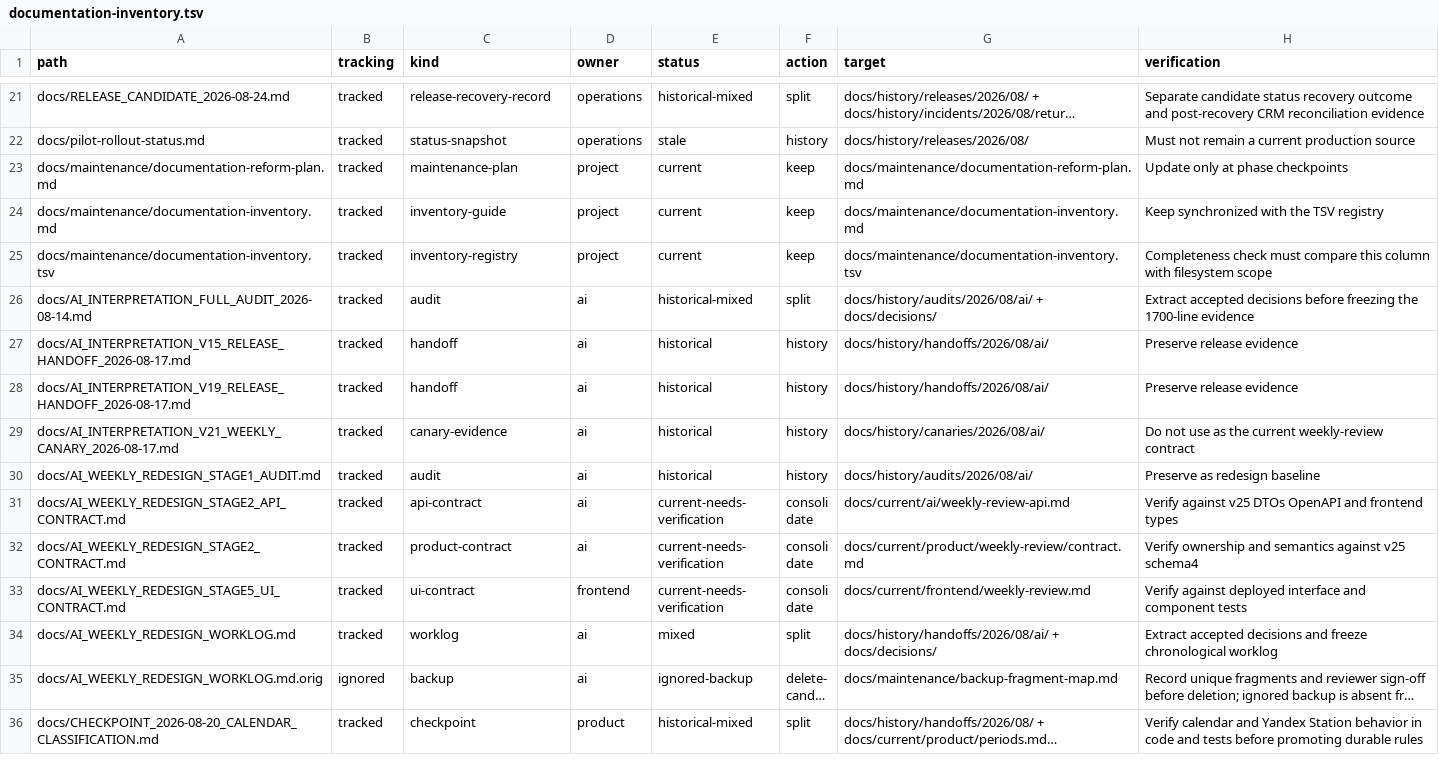
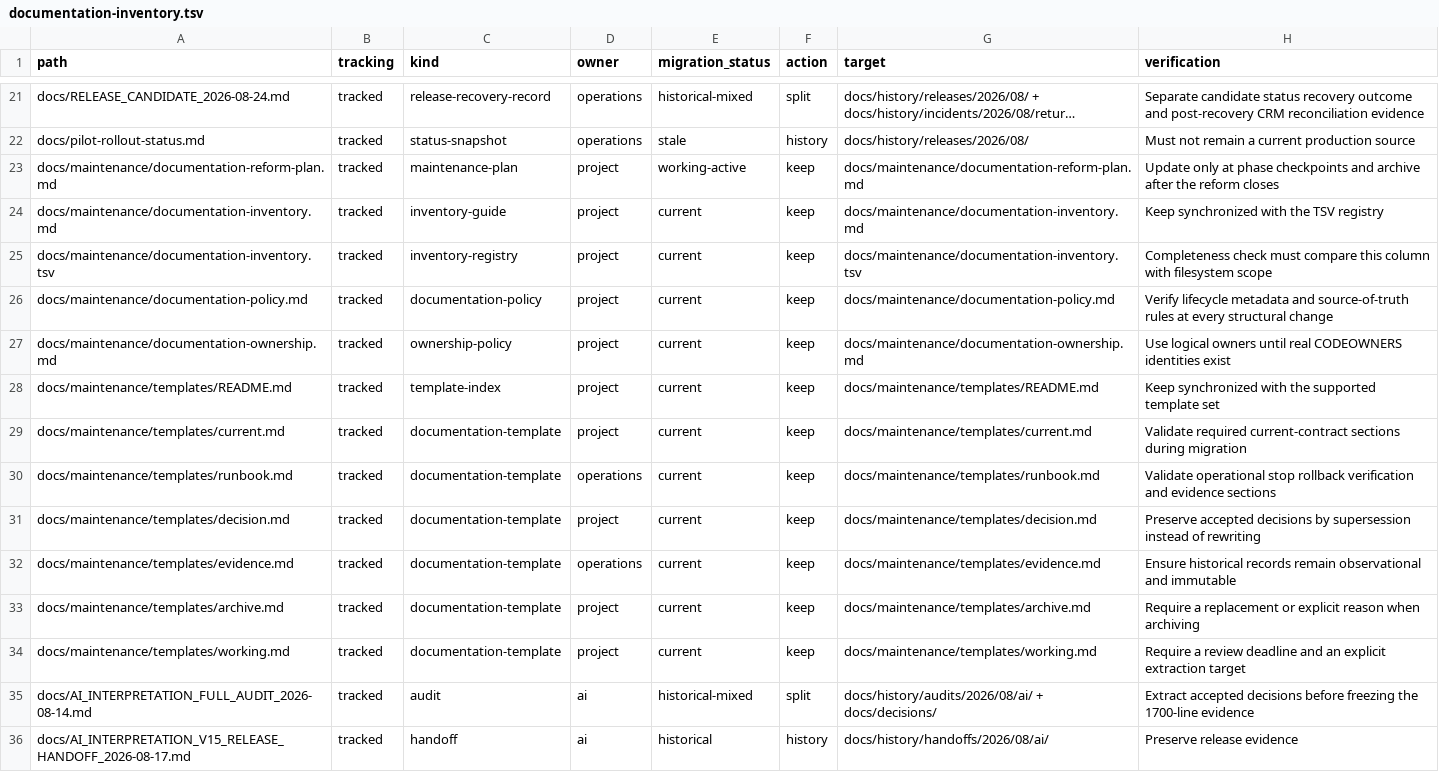
Before and after one commit to pavelchervonenko/analytical-platform-for-store, a TSV file: docs/maintenance/documentation-inventory.tsv, drawn as a sheet; only a part is shown, gaps mark what is left out; the shorter side is filled out with more unchanged rows; long unchanged cells end in …; the diff names each change by its address in the sheet, - before the commit and + after, or states it on an @@ line.

Commit message:
docs: define documentation lifecycle and templates

```diff
--- a/docs/maintenance/documentation-inventory.tsv
+++ b/docs/maintenance/documentation-inventory.tsv
-E1: status
+E1: migration_status
-E23 (migration_status): current
+E23 (migration_status): working-active
-H23 (verification): …phase checkpoints
+H23 (verification): …phase checkpoints and archive after the reform closes
+row 26: docs/maintenance/documentation-policy.md | tracked | documentation-policy | project | current | keep | docs/maintenance/documentation-policy.md | Verify lifecycle metadata and source-of-truth rules at every structural change
+row 27: docs/maintenance/documentation-ownership.md | tracked | ownership-policy | project | current | keep | docs/maintenance/documentation-ownership.md | Use logical owners until real CODEOWNERS identities exist
+row 28: docs/maintenance/templates/README.md | tracked | template-index | project | current | keep | docs/maintenance/templates/README.md | Keep synchronized with the supported template set
+row 29: docs/maintenance/templates/current.md | tracked | documentation-template | project | current | keep | docs/maintenance/templates/current.md | Validate required current-contract sections during migration
+row 30: docs/maintenance/templates/runbook.md | tracked | documentation-template | operations | current | keep | docs/maintenance/templates/runbook.md | Validate operational stop rollback verification and evidence sections
+row 31: docs/maintenance/templates/decision.md | tracked | documentation-template | project | current | keep | docs/maintenance/templates/decision.md | Preserve accepted decisions by supersession instead of rewriting
+row 32: docs/maintenance/templates/evidence.md | tracked | documentation-template | operations | current | keep | docs/maintenance/templates/evidence.md | Ensure historical records remain observational and immutable
+row 33: docs/maintenance/templates/archive.md | tracked | documentation-template | project | current | keep | docs/maintenance/templates/archive.md | Require a replacement or explicit reason when archiving
+row 34: docs/maintenance/templates/working.md | tracked | documentation-template | project | current | keep | docs/maintenance/templates/working.md | Require a review deadline and an explicit extraction target
```
Also changed, not shown: 11 other files.
